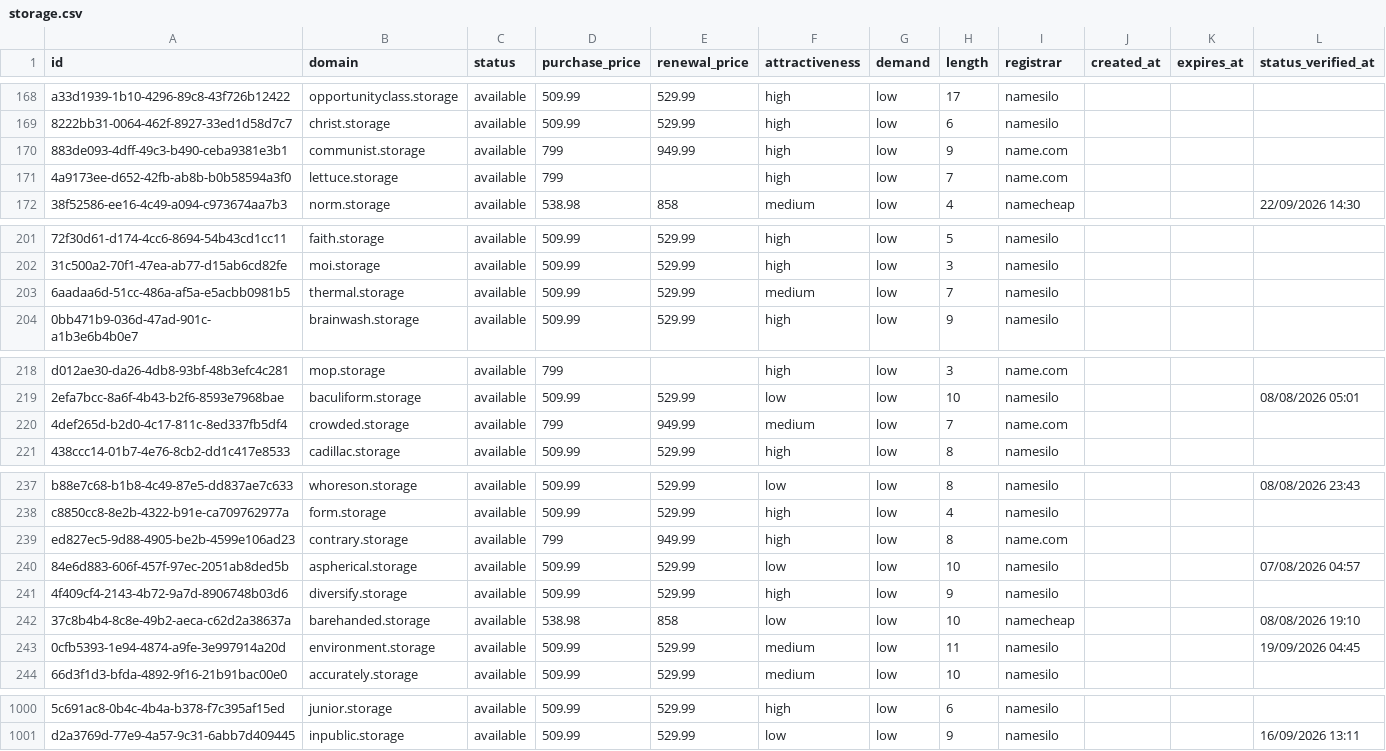
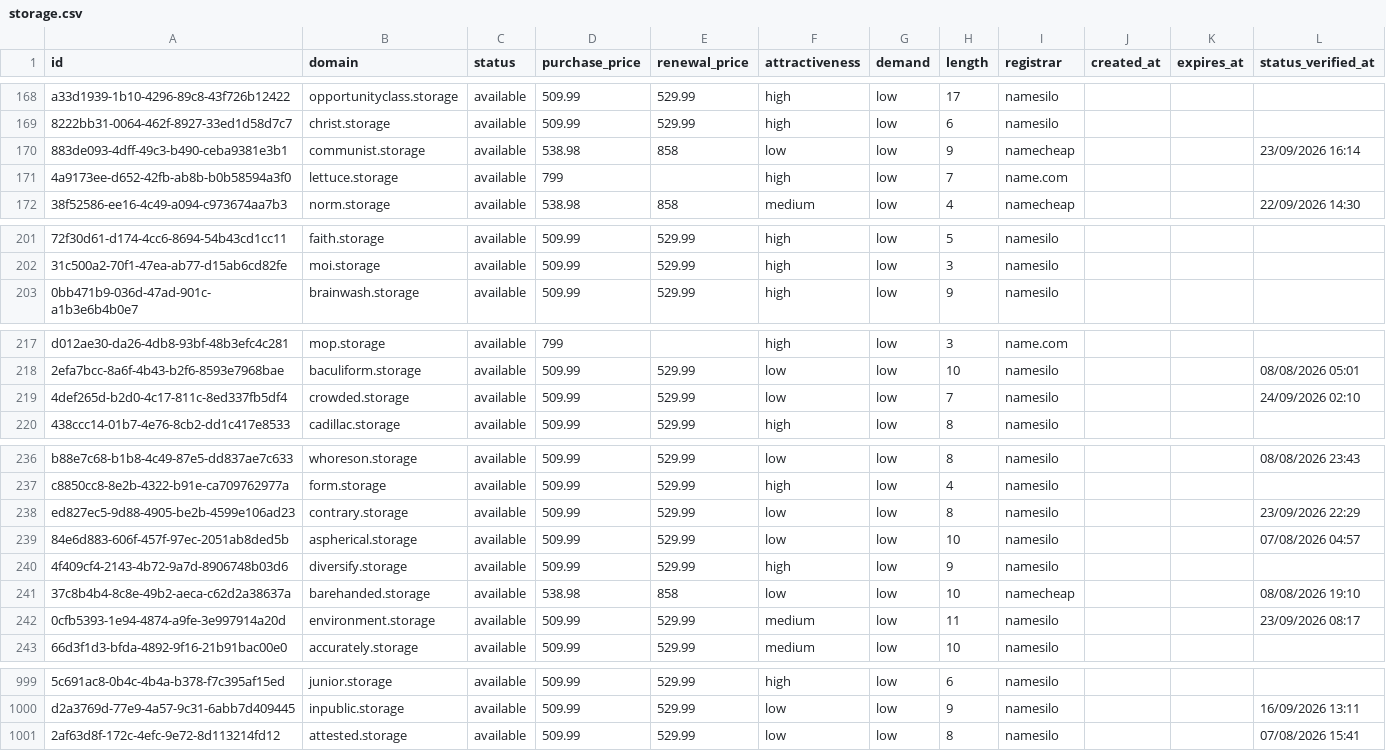
Before and after one commit to UniqueDomains/storage-oneword-domains, a CSV file: storage.csv, drawn as a sheet; only a part is shown, gaps mark what is left out; removed rows and columns are numbered as before the commit, all else as after; the diff covers the shown part only; the diff names each change by its address in the sheet, - before the commit and + after, or states it on an @@ line.

```diff
--- a/storage.csv
+++ b/storage.csv
-D170 (purchase_price): 799
+D170 (purchase_price): 538.98
-E170 (renewal_price): 949.99
+E170 (renewal_price): 858
-F170 (attractiveness): high
+F170 (attractiveness): low
-I170 (registrar): name.com
+I170 (registrar): namecheap
-L170 (status_verified_at): (empty)
+L170 (status_verified_at): 23/09/2026 16:14
-row 203: 6aadaa6d-51cc-486a-af5a-e5acbb0981b5 | thermal.storage | available | 509.99 | 529.99 | medium | low | 7 | namesilo
-D219 (purchase_price): 799
+D219 (purchase_price): 509.99
-E219 (renewal_price): 949.99
+E219 (renewal_price): 529.99
-F219 (attractiveness): medium
+F219 (attractiveness): low
-I219 (registrar): name.com
+I219 (registrar): namesilo
-L219 (status_verified_at): (empty)
+L219 (status_verified_at): 24/09/2026 02:10
-D238 (purchase_price): 799
+D238 (purchase_price): 509.99
-E238 (renewal_price): 949.99
+E238 (renewal_price): 529.99
-F238 (attractiveness): high
+F238 (attractiveness): low
-I238 (registrar): name.com
+I238 (registrar): namesilo
-L238 (status_verified_at): (empty)
+L238 (status_verified_at): 23/09/2026 22:29
-L242 (status_verified_at): 19/09/2026 04:45
+L242 (status_verified_at): 23/09/2026 08:17
+row 1001: 2af63d8f-172c-4efc-9e72-8d113214fd12 | attested.storage | available | 509.99 | 529.99 | low | low | 8 | namesilo |  |  | 07/08/2026 15:41
```
Also changed, not shown: 97 edited cells elsewhere in this file, 4 other files.
